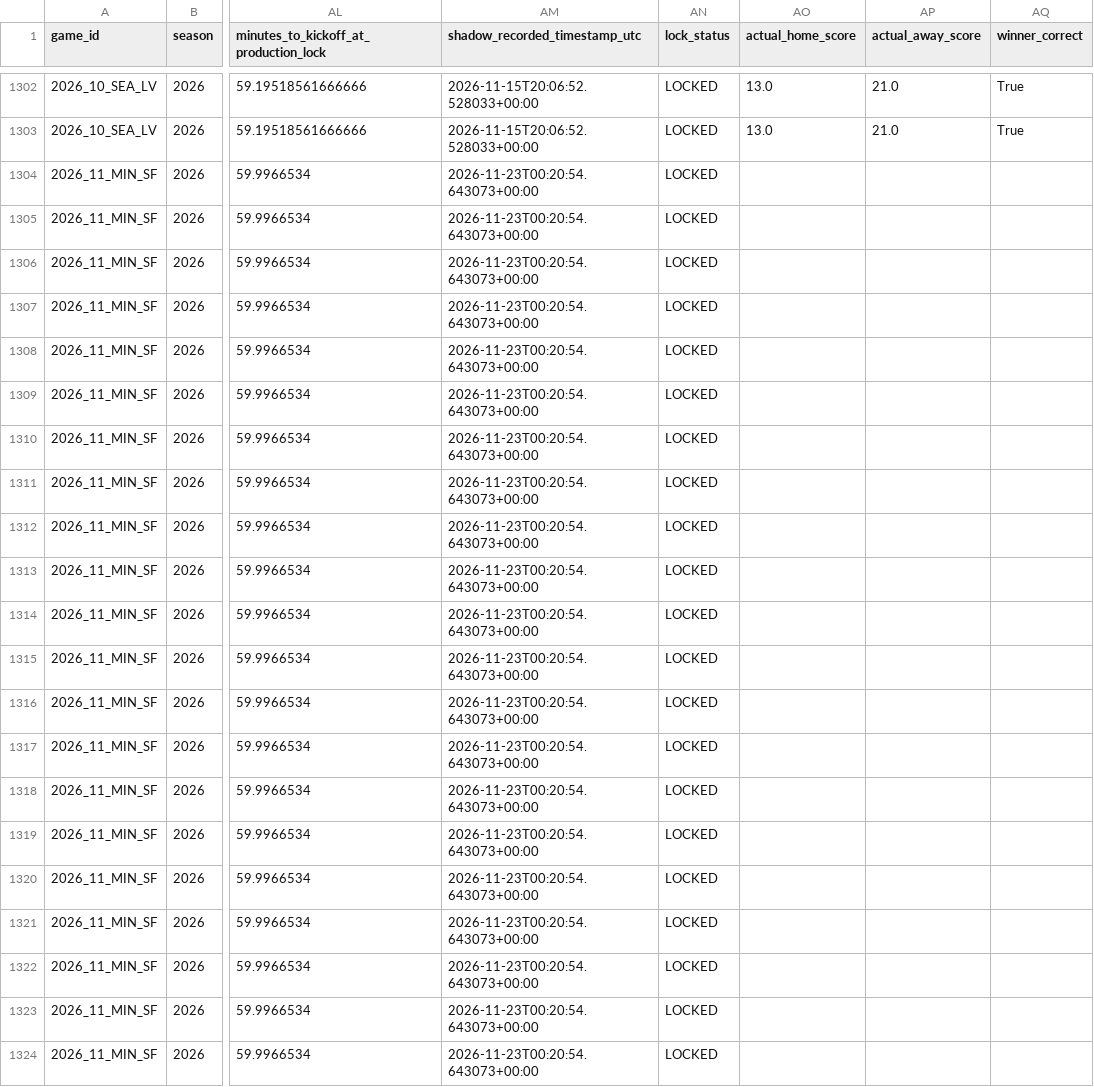
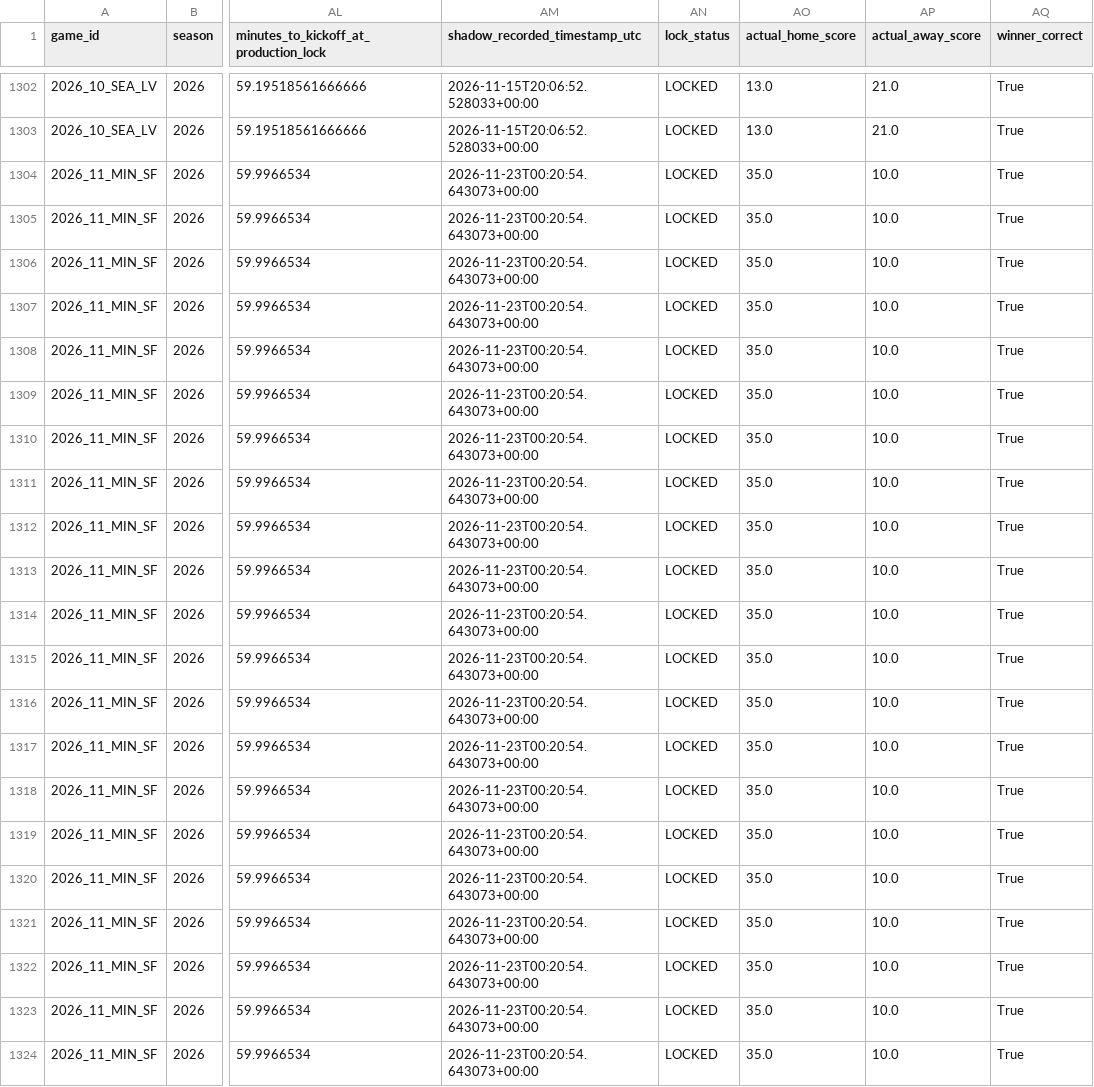
Before and after one commit to levine26/nfl-forecast-model, a CSV file: challenger_outputs/prediction_history_shadow.csv, drawn as a sheet; only a part is shown, gaps mark what is left out; the diff names each change by its address in the sheet, - before the commit and + after, or states it on an @@ line.

```diff
--- a/challenger_outputs/prediction_history_shadow.csv
+++ b/challenger_outputs/prediction_history_shadow.csv
-AO1304:AO1324 (actual_home_score): (empty)
+AO1304:AO1324 (actual_home_score): 35.0
-AP1304:AP1324 (actual_away_score): (empty)
+AP1304:AP1324 (actual_away_score): 10.0
-AQ1304:AQ1324 (winner_correct): (empty)
+AQ1304:AQ1324 (winner_correct): True
```
Also changed, not shown: challenger_outputs/fst/prospective_weekly.csv, 1 other file.
